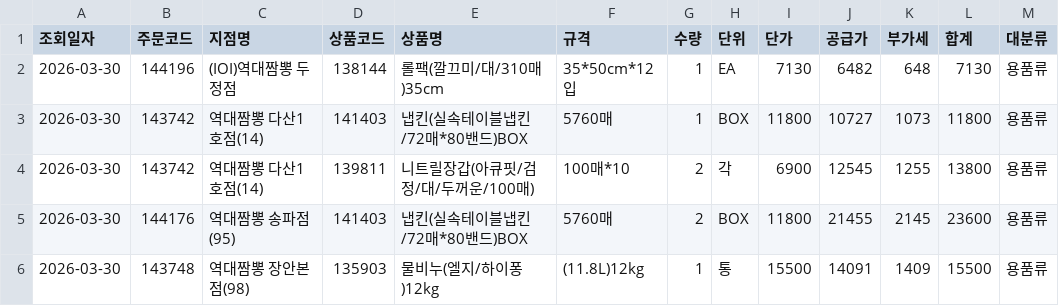
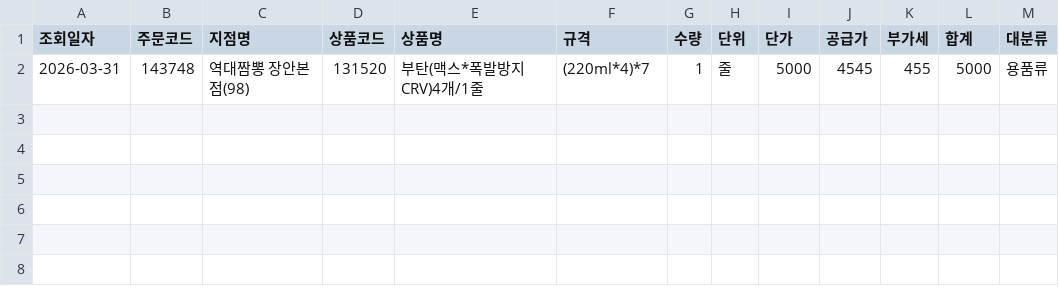
Before and after one commit to dampd21/Sajodaerim, a CSV file: output/by_category/용품류.csv, drawn as a sheet; removed rows and columns are numbered as before the commit, all else as after; the diff names each change by its address in the sheet, - before the commit and + after, or states it on an @@ line.

```diff
--- a/output/by_category/용품류.csv
+++ b/output/by_category/용품류.csv
-row 2: 2026-03-30 | 144196 | (IOI)역대짬뽕 두정점 | 138144 | 롤팩(깔끄미/대/310매)35cm | 35*50cm*12입 | 1 | EA | 7130 | 6482 | 648 | 7130 | 용품류
-row 3: 2026-03-30 | 143742 | 역대짬뽕 다산1호점(14) | 141403 | 냅킨(실속테이블냅킨/72매*80밴드)BOX | 5760매 | 1 | BOX | 11800 | 10727 | 1073 | 11800 | 용품류
-row 4: 2026-03-30 | 143742 | 역대짬뽕 다산1호점(14) | 139811 | 니트릴장갑(아큐핏/검정/대/두꺼운/100매) | 100매*10 | 2 | 각 | 6900 | 12545 | 1255 | 13800 | 용품류
-row 5: 2026-03-30 | 144176 | 역대짬뽕 송파점(95) | 141403 | 냅킨(실속테이블냅킨/72매*80밴드)BOX | 5760매 | 2 | BOX | 11800 | 21455 | 2145 | 23600 | 용품류
-row 6: 2026-03-30 | 143748 | 역대짬뽕 장안본점(98) | 135903 | 물비누(엘지/하이퐁)12kg | (11.8L)12kg | 1 | 통 | 15500 | 14091 | 1409 | 15500 | 용품류
+row 2: 2026-03-31 | 143748 | 역대짬뽕 장안본점(98) | 131520 | 부탄(맥스*폭발방지CRV)4개/1줄 | (220ml*4)*7 | 1 | 줄 | 5000 | 4545 | 455 | 5000 | 용품류
```
Also changed, not shown: output/by_category/수산물류.csv, output/by_category/축산물류.csv, 9 other files.
